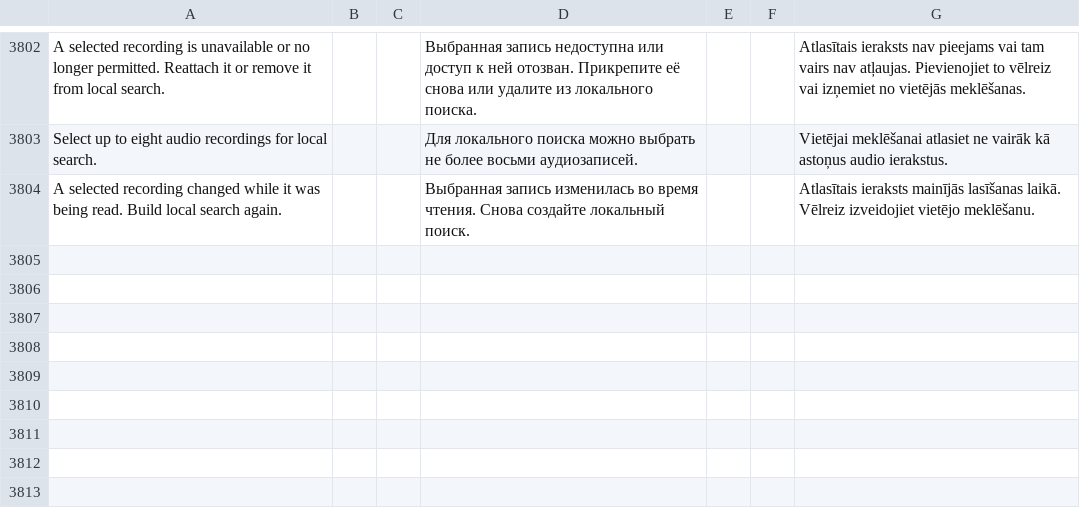
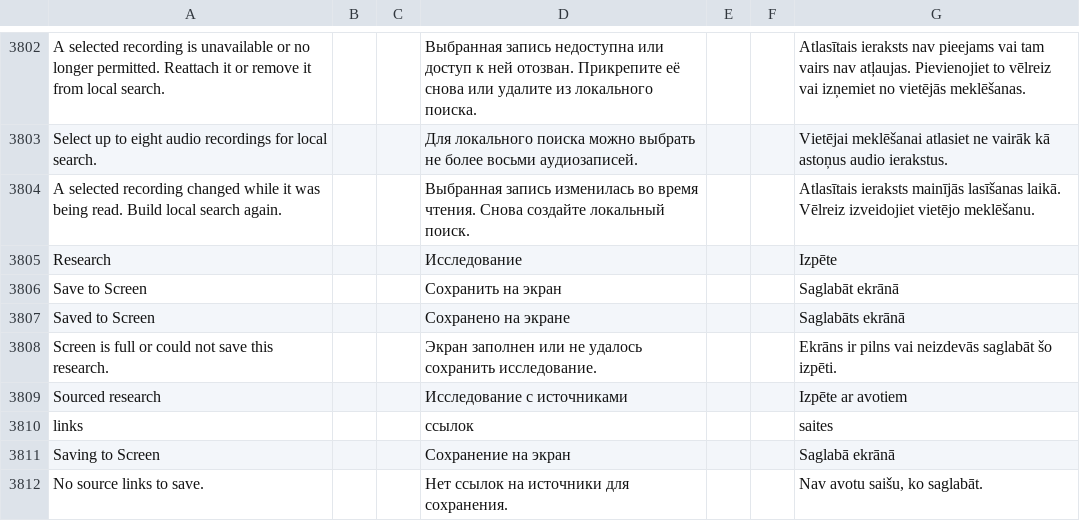
Before and after one commit to slafftrosheen/Halo, a TSV file: app/src/main/localization/ui.tsv, drawn as a sheet; only a part is shown, gaps mark what is left out; the diff names each change by its address in the sheet, - before the commit and + after, or states it on an @@ line.

Commit message:
[skip ci] Save grounded research to Halo Screen

```diff
--- a/app/src/main/localization/ui.tsv
+++ b/app/src/main/localization/ui.tsv
+row 3805: Research |  |  | Исследование |  |  | Izpēte
+row 3806: Save to Screen |  |  | Сохранить на экран |  |  | Saglabāt ekrānā
+row 3807: Saved to Screen |  |  | Сохранено на экране |  |  | Saglabāts ekrānā
+row 3808: Screen is full or could not save this research. |  |  | Экран заполнен или не удалось сохранить исследование. |  |  | Ekrāns ir pilns vai neizdevās saglabāt šo izpēti.
+row 3809: Sourced research |  |  | Исследование с источниками |  |  | Izpēte ar avotiem
+row 3810: links |  |  | ссылок |  |  | saites
+row 3811: Saving to Screen |  |  | Сохранение на экран |  |  | Saglabā ekrānā
+row 3812: No source links to save. |  |  | Нет ссылок на источники для сохранения. |  |  | Nav avotu saišu, ko saglabāt.
```
Also changed, not shown: 9 other files.
